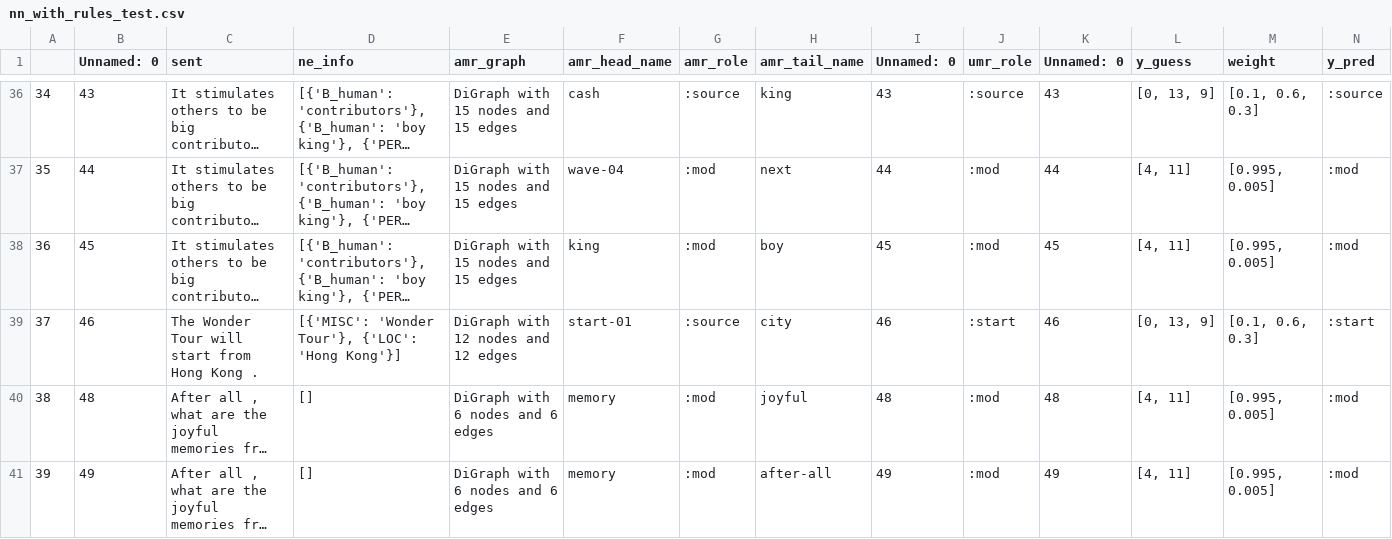
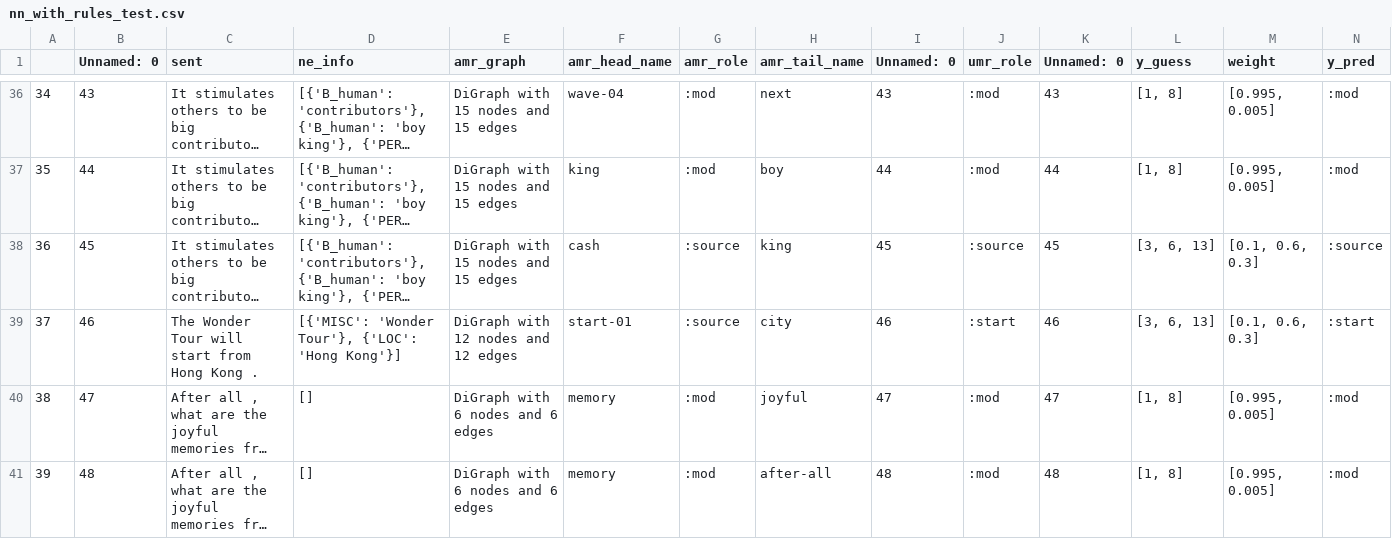
Before and after one commit to clairepost/AMRtoUMR, a CSV file: nn_with_rules_test.csv, drawn as a sheet; only a part is shown, gaps mark what is left out; long unchanged cells end in …; the diff covers the shown part only; the diff names each change by its address in the sheet, - before the commit and + after, or states it on an @@ line.

```diff
--- a/nn_with_rules_test.csv
+++ b/nn_with_rules_test.csv
-F36 (amr_head_name): cash
+F36 (amr_head_name): wave-04
-G36 (amr_role): :source
+G36 (amr_role): :mod
-H36 (amr_tail_name): king
+H36 (amr_tail_name): next
-J36 (umr_role): :source
+J36 (umr_role): :mod
-L36 (y_guess): [0, 13, 9]
+L36 (y_guess): [1, 8]
-M36 (weight): [0.1, 0.6, 0.3]
+M36 (weight): [0.995, 0.005]
-N36 (y_pred): :source
+N36 (y_pred): :mod
-F37 (amr_head_name): wave-04
+F37 (amr_head_name): king
-H37 (amr_tail_name): next
+H37 (amr_tail_name): boy
-L37 (y_guess): [4, 11]
+L37 (y_guess): [1, 8]
-F38 (amr_head_name): king
+F38 (amr_head_name): cash
-G38 (amr_role): :mod
+G38 (amr_role): :source
-H38 (amr_tail_name): boy
+H38 (amr_tail_name): king
-J38 (umr_role): :mod
+J38 (umr_role): :source
-L38 (y_guess): [4, 11]
+L38 (y_guess): [3, 6, 13]
-M38 (weight): [0.995, 0.005]
+M38 (weight): [0.1, 0.6, 0.3]
-N38 (y_pred): :mod
+N38 (y_pred): :source
-L39 (y_guess): [0, 13, 9]
+L39 (y_guess): [3, 6, 13]
-B40 (Unnamed: 0): 48
+B40 (Unnamed: 0): 47
-I40 (Unnamed: 0): 48
+I40 (Unnamed: 0): 47
-K40 (Unnamed: 0): 48
+K40 (Unnamed: 0): 47
-L40:L41 (y_guess): [4, 11]
+L40:L41 (y_guess): [1, 8]
-B41 (Unnamed: 0): 49
+B41 (Unnamed: 0): 48
-I41 (Unnamed: 0): 49
+I41 (Unnamed: 0): 48
-K41 (Unnamed: 0): 49
+K41 (Unnamed: 0): 48
```
Also changed, not shown: 68 edited cells elsewhere in this file, rules_test.csv, training_data_splits.csv, 2 other files.
